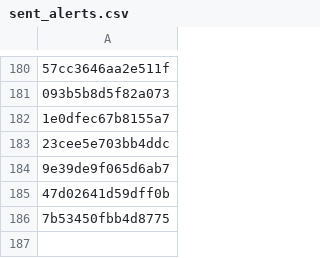
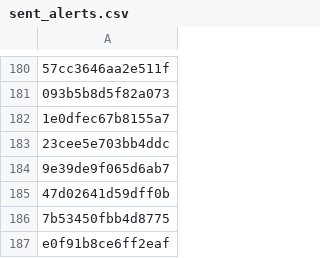
Before and after one commit to PharmakonSpace/IndeedPharma, a CSV file: sent_alerts.csv, drawn as a sheet; only a part is shown, gaps mark what is left out; the diff names each change by its address in the sheet, - before the commit and + after, or states it on an @@ line.

```diff
--- a/sent_alerts.csv
+++ b/sent_alerts.csv
+row 187: e0f91b8ce6ff2eaf
```
Also changed, not shown: 1 other file.
